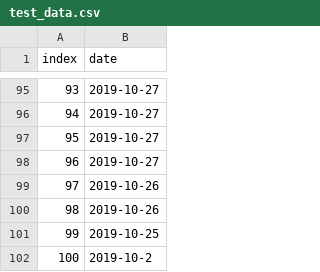
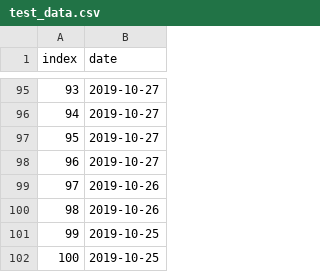
Before and after one commit to JbRemy/AppTemplate, a CSV file: static/data/test_data.csv, drawn as a sheet; only a part is shown, gaps mark what is left out.

```diff
--- a/static/data/test_data.csv
+++ b/static/data/test_data.csv
@@ -101,2 +101,2 @@ index,date
 99,2019-10-25
-100,2019-10-2
+100,2019-10-25
```
Also changed, not shown: 7 other files.
